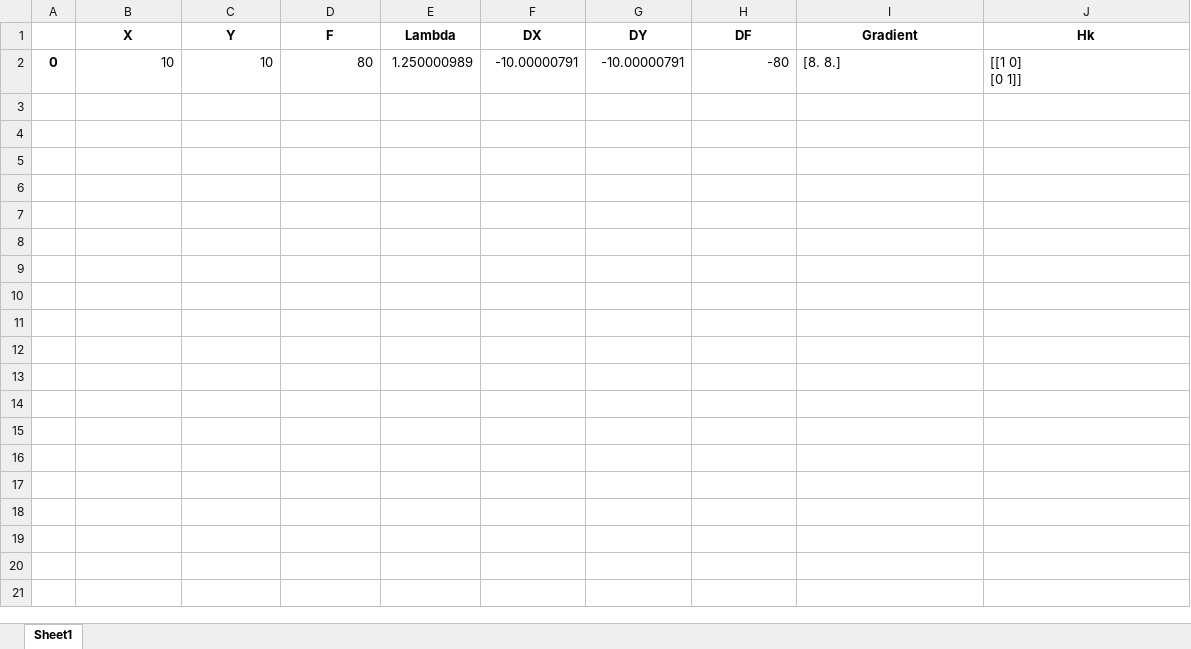
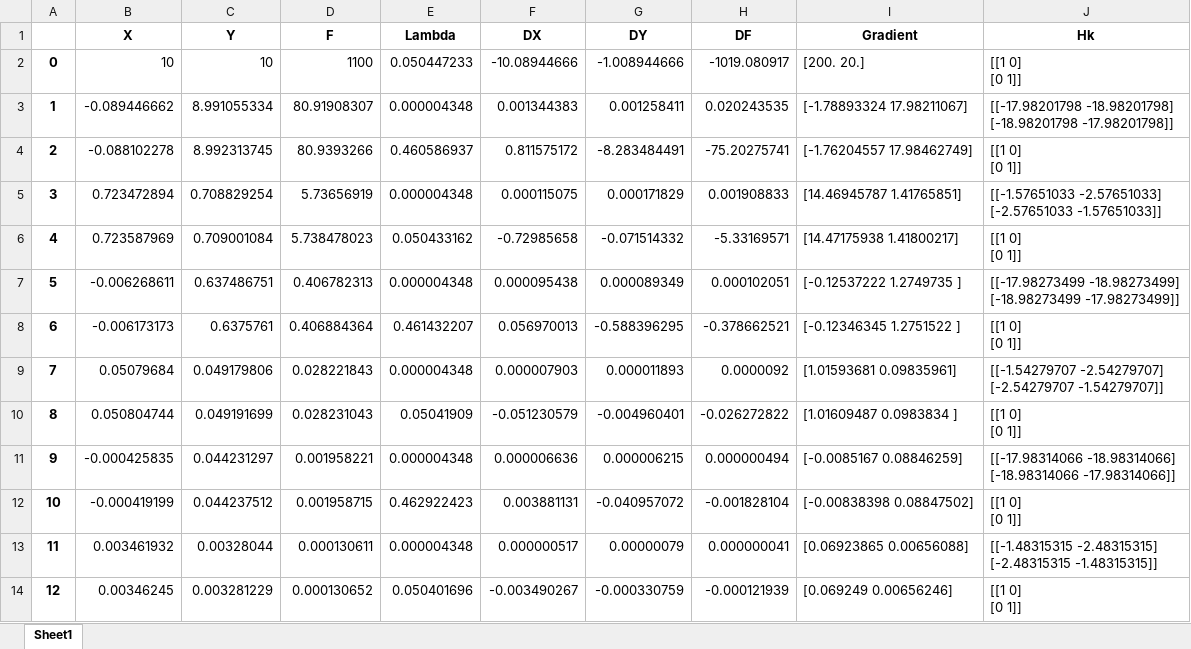
Before and after one commit to Apirol/OptimizationMethods, an Excel workbook: Report_Second_Pearson.xlsx, sheet Sheet1, drawn as a sheet; only a part is shown; values as stored, in another font and other column widths than the file's, no borders; ↵ is a line break in a cell; the diff covers the shown part only; the diff names each change by its address in the sheet, - before the commit and + after, or states it on an @@ line.

```diff
--- a/Report_Second_Pearson.xlsx (sheet Sheet1)
+++ b/Report_Second_Pearson.xlsx (sheet Sheet1)
-D2 (F): 80
+D2 (F): 1100
-E2 (Lambda): 1.250000989
+E2 (Lambda): 0.050447233
-F2 (DX): -10.00000791
+F2 (DX): -10.08944666
-G2 (DY): -10.00000791
+G2 (DY): -1.008944666
-H2 (DF): -80
+H2 (DF): -1019.080917
-I2 (Gradient): [8. 8.]
+I2 (Gradient): [200. 20.]
+row 3: 1 | -0.089446662 | 8.991055334 | 80.91908307 | 0.000004348 | 0.001344383 | 0.001258411 | 0.020243535 | [-1.78893324 17.98211067] | [[-17.98201798 -18.98201798] ↵ [-18.98201798 -17.98201798]]
+row 4: 2 | -0.088102278 | 8.992313745 | 80.9393266 | 0.460586937 | 0.811575172 | -8.283484491 | -75.20275741 | [-1.76204557 17.98462749] | [[1 0] ↵ [0 1]]
+row 5: 3 | 0.723472894 | 0.708829254 | 5.73656919 | 0.000004348 | 0.000115075 | 0.000171829 | 0.001908833 | [14.46945787 1.41765851] | [[-1.57651033 -2.57651033] ↵ [-2.57651033 -1.57651033]]
+row 6: 4 | 0.723587969 | 0.709001084 | 5.738478023 | 0.050433162 | -0.72985658 | -0.071514332 | -5.33169571 | [14.47175938 1.41800217] | [[1 0] ↵ [0 1]]
+row 7: 5 | -0.006268611 | 0.637486751 | 0.406782313 | 0.000004348 | 0.000095438 | 0.000089349 | 0.000102051 | [-0.12537222 1.2749735 ] | [[-17.98273499 -18.98273499] ↵ [-18.98273499 -17.98273499]]
+row 8: 6 | -0.006173173 | 0.6375761 | 0.406884364 | 0.461432207 | 0.056970013 | -0.588396295 | -0.378662521 | [-0.12346345 1.2751522 ] | [[1 0] ↵ [0 1]]
+row 9: 7 | 0.05079684 | 0.049179806 | 0.028221843 | 0.000004348 | 0.000007903 | 0.000011893 | 0.0000092 | [1.01593681 0.09835961] | [[-1.54279707 -2.54279707] ↵ [-2.54279707 -1.54279707]]
+row 10: 8 | 0.050804744 | 0.049191699 | 0.028231043 | 0.05041909 | -0.051230579 | -0.004960401 | -0.026272822 | [1.01609487 0.0983834 ] | [[1 0] ↵ [0 1]]
+row 11: 9 | -0.000425835 | 0.044231297 | 0.001958221 | 0.000004348 | 0.000006636 | 0.000006215 | 0.000000494 | [-0.0085167 0.08846259] | [[-17.98314066 -18.98314066] ↵ [-18.98314066 -17.98314066]]
+row 12: 10 | -0.000419199 | 0.044237512 | 0.001958715 | 0.462922423 | 0.003881131 | -0.040957072 | -0.001828104 | [-0.00838398 0.08847502] | [[1 0] ↵ [0 1]]
+row 13: 11 | 0.003461932 | 0.00328044 | 0.000130611 | 0.000004348 | 0.000000517 | 0.00000079 | 0.000000041 | [0.06923865 0.00656088] | [[-1.48315315 -2.48315315] ↵ [-2.48315315 -1.48315315]]
+row 14: 12 | 0.00346245 | 0.003281229 | 0.000130652 | 0.050401696 | -0.003490267 | -0.000330759 | -0.000121939 | [0.069249 0.00656246] | [[1 0] ↵ [0 1]]
```
Also changed, not shown: 12 added rows elsewhere in this sheet, Report.xlsx, Report_Third_Pearson.xlsx, 2 other files.
